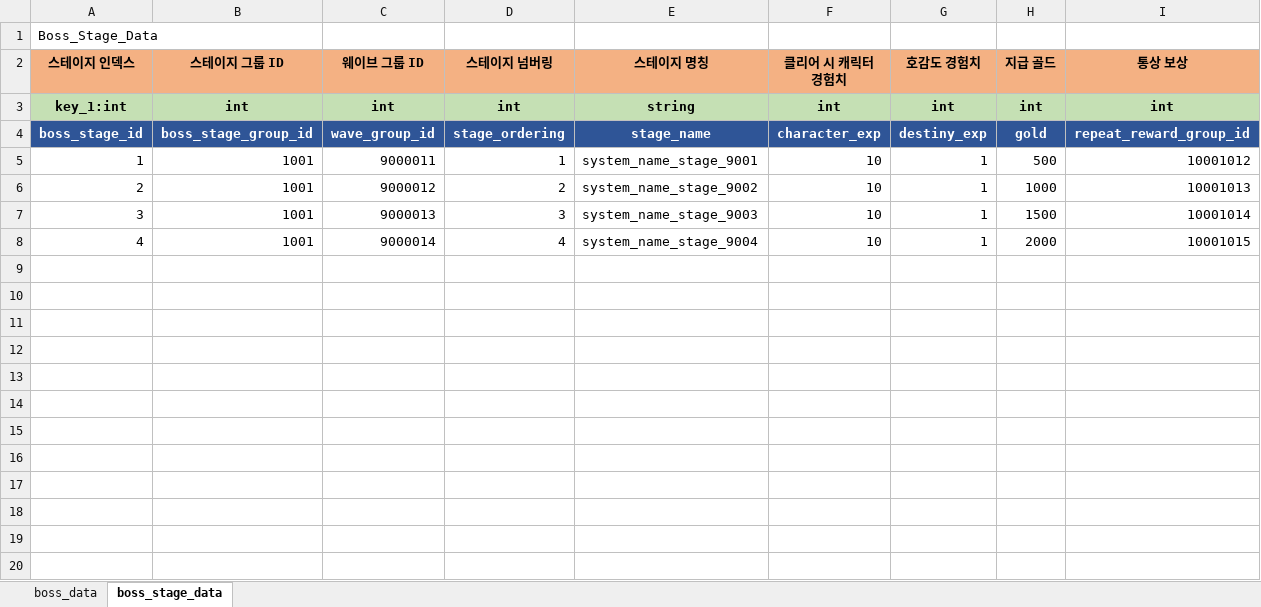
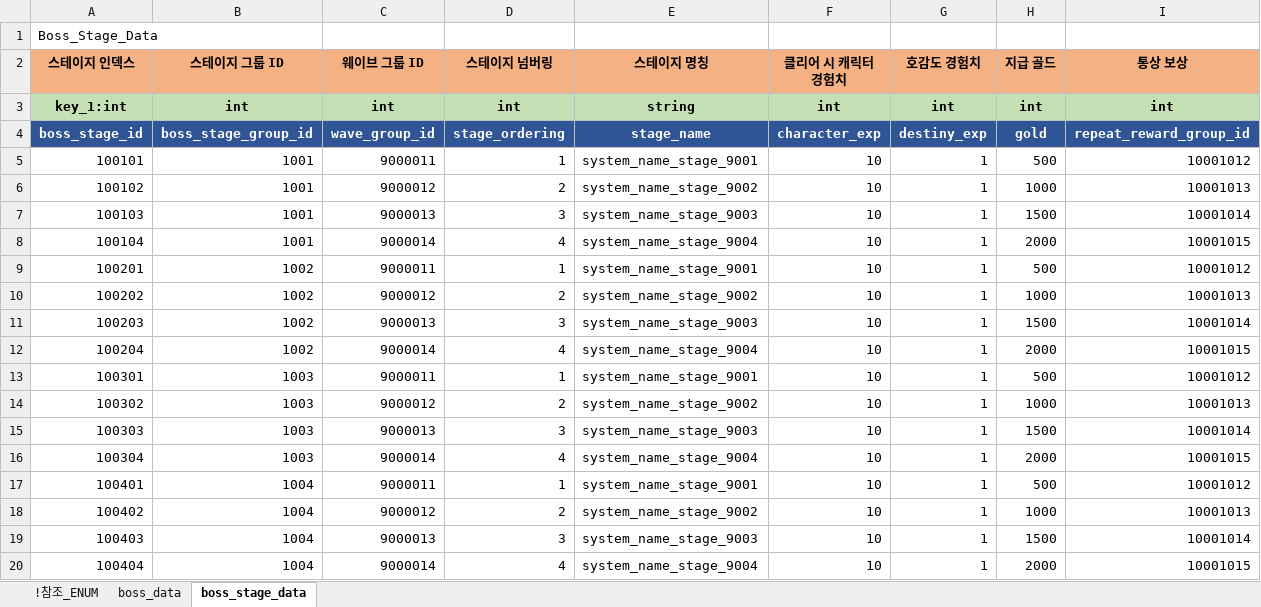
Before and after one commit to shanash/ZeroOne, an Excel workbook: Android/ExcelData/BossListTable.xlsx, sheet boss_stage_data, drawn as a sheet; only a part is shown; values as stored, in another font and other column widths than the file's, no borders; rows hold the shown columns only; the diff names each change by its address in the sheet, - before the commit and + after, or states it on an @@ line.

```diff
--- a/Android/ExcelData/BossListTable.xlsx (sheet boss_stage_data)
+++ b/Android/ExcelData/BossListTable.xlsx (sheet boss_stage_data)
+sheet tab: !참조_ENUM
-A5 (스테이지 인덱스): 1
+A5 (스테이지 인덱스): 100101
-A6 (스테이지 인덱스): 2
+A6 (스테이지 인덱스): 100102
-A7 (스테이지 인덱스): 3
+A7 (스테이지 인덱스): 100103
-A8 (스테이지 인덱스): 4
+A8 (스테이지 인덱스): 100104
+row 9: 100201 | 1002 | 9000011 | 1 | system_name_stage_9001 | 10 | 1 | 500 | 10001012
+row 10: 100202 | 1002 | 9000012 | 2 | system_name_stage_9002 | 10 | 1 | 1000 | 10001013
+row 11: 100203 | 1002 | 9000013 | 3 | system_name_stage_9003 | 10 | 1 | 1500 | 10001014
+row 12: 100204 | 1002 | 9000014 | 4 | system_name_stage_9004 | 10 | 1 | 2000 | 10001015
+row 13: 100301 | 1003 | 9000011 | 1 | system_name_stage_9001 | 10 | 1 | 500 | 10001012
+row 14: 100302 | 1003 | 9000012 | 2 | system_name_stage_9002 | 10 | 1 | 1000 | 10001013
+row 15: 100303 | 1003 | 9000013 | 3 | system_name_stage_9003 | 10 | 1 | 1500 | 10001014
+row 16: 100304 | 1003 | 9000014 | 4 | system_name_stage_9004 | 10 | 1 | 2000 | 10001015
+row 17: 100401 | 1004 | 9000011 | 1 | system_name_stage_9001 | 10 | 1 | 500 | 10001012
+row 18: 100402 | 1004 | 9000012 | 2 | system_name_stage_9002 | 10 | 1 | 1000 | 10001013
+row 19: 100403 | 1004 | 9000013 | 3 | system_name_stage_9003 | 10 | 1 | 1500 | 10001014
+row 20: 100404 | 1004 | 9000014 | 4 | system_name_stage_9004 | 10 | 1 | 2000 | 10001015
```
Also changed, not shown: sheet boss_data, Android/ExcelData/DungeonTable.xlsx, Android/ExcelData/Enums_01.xlsx, 23 other files.
